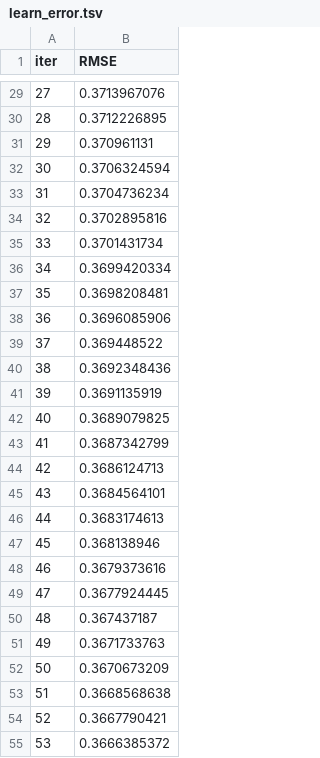
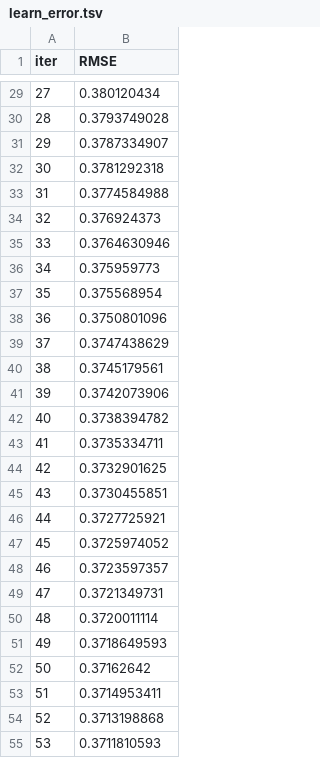
Before and after one commit to minchanyoung/nextep, a TSV file: catboost_info/learn_error.tsv, drawn as a sheet; only a part is shown, gaps mark what is left out; the diff covers the shown part only.

```diff
--- a/catboost_info/learn_error.tsv
+++ b/catboost_info/learn_error.tsv
@@ -29,27 +29,27 @@ iter	RMSE
-27	0.3713967076
-28	0.3712226895
-29	0.370961131
-30	0.3706324594
-31	0.3704736234
-32	0.3702895816
-33	0.3701431734
-34	0.3699420334
-35	0.3698208481
-36	0.3696085906
-37	0.369448522
-38	0.3692348436
-39	0.3691135919
-40	0.3689079825
-41	0.3687342799
-42	0.3686124713
-43	0.3684564101
-44	0.3683174613
-45	0.368138946
-46	0.3679373616
-47	0.3677924445
-48	0.367437187
-49	0.3671733763
-50	0.3670673209
-51	0.3668568638
-52	0.3667790421
-53	0.3666385372
+27	0.380120434
+28	0.3793749028
+29	0.3787334907
+30	0.3781292318
+31	0.3774584988
+32	0.376924373
+33	0.3764630946
+34	0.375959773
+35	0.375568954
+36	0.3750801096
+37	0.3747438629
+38	0.3745179561
+39	0.3742073906
+40	0.3738394782
+41	0.3735334711
+42	0.3732901625
+43	0.3730455851
+44	0.3727725921
+45	0.3725974052
+46	0.3723597357
+47	0.3721349731
+48	0.3720011114
+49	0.3718649593
+50	0.37162642
+51	0.3714953411
+52	0.3713198868
+53	0.3711810593
```
Also changed, not shown: 123 edited cells elsewhere in this file, catboost_info/time_left.tsv, 5 other files.
